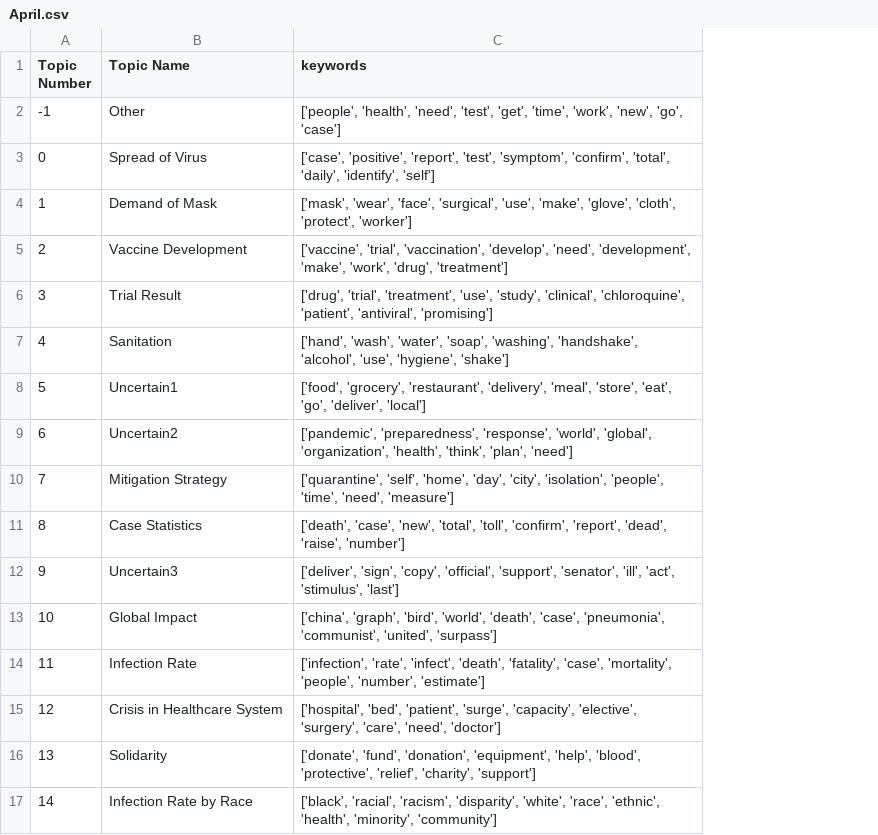
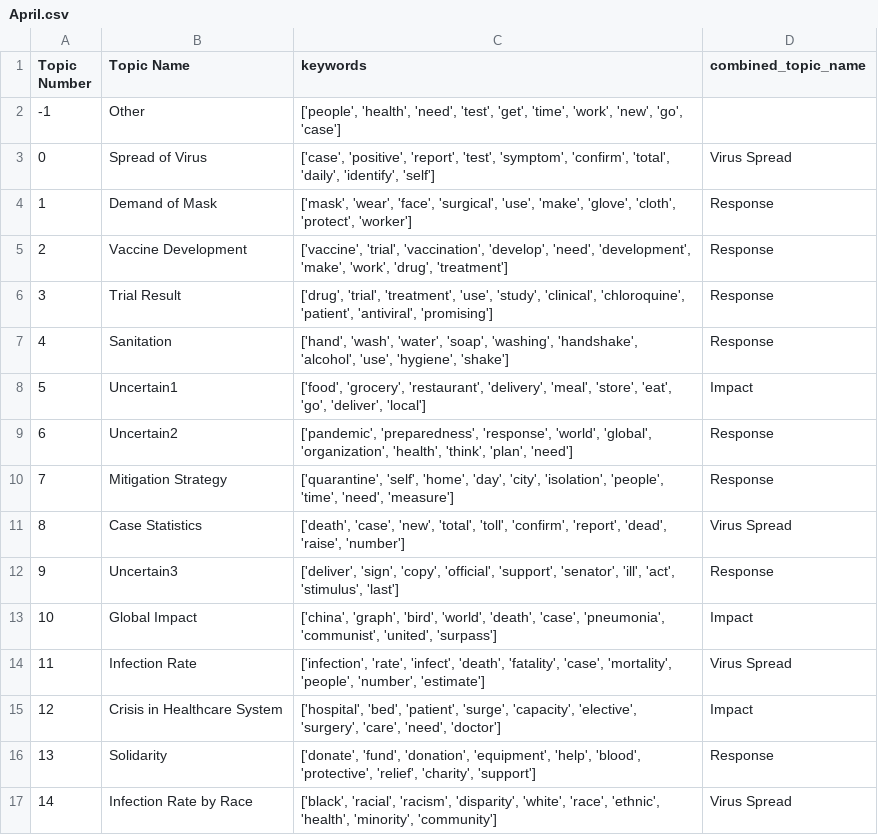
Before and after one commit to akm-islam/cmv4, a CSV file: ReactApp/src/Data/csv/TopicNamesAndKeywords/April.csv, drawn as a sheet; the diff names each change by its address in the sheet, - before the commit and + after, or states it on an @@ line.

```diff
--- a/ReactApp/src/Data/csv/TopicNamesAndKeywords/April.csv
+++ b/ReactApp/src/Data/csv/TopicNamesAndKeywords/April.csv
+column D (combined_topic_name), rows 3-17: Virus Spread | Response | Response | Response | Response | Impact | Response | Response | Virus Spread | Response | Impact | Virus Spread | Impact | Response | Virus Spread
```
Also changed, not shown: ReactApp/src/Data/csv/TopicNamesAndKeywords/March.csv, ReactApp/src/Data/csv/TopicNamesAndKeywords/May.csv, 13 other files.
